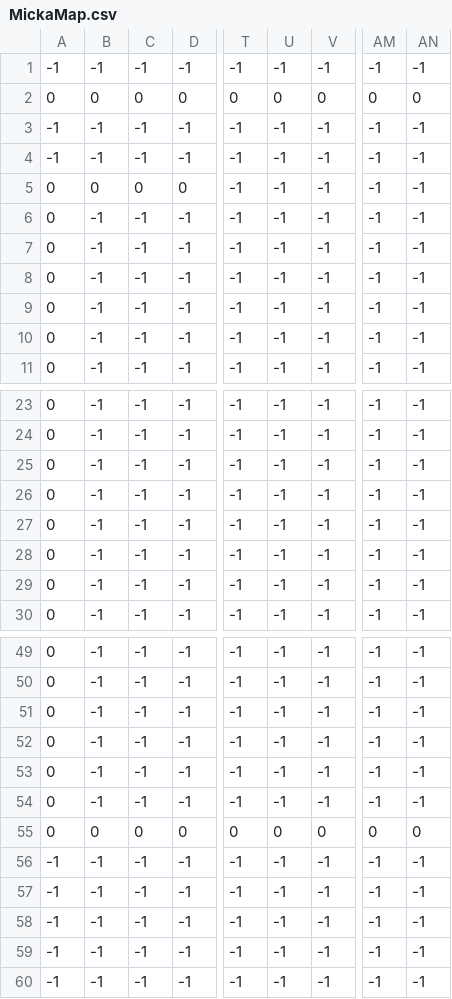
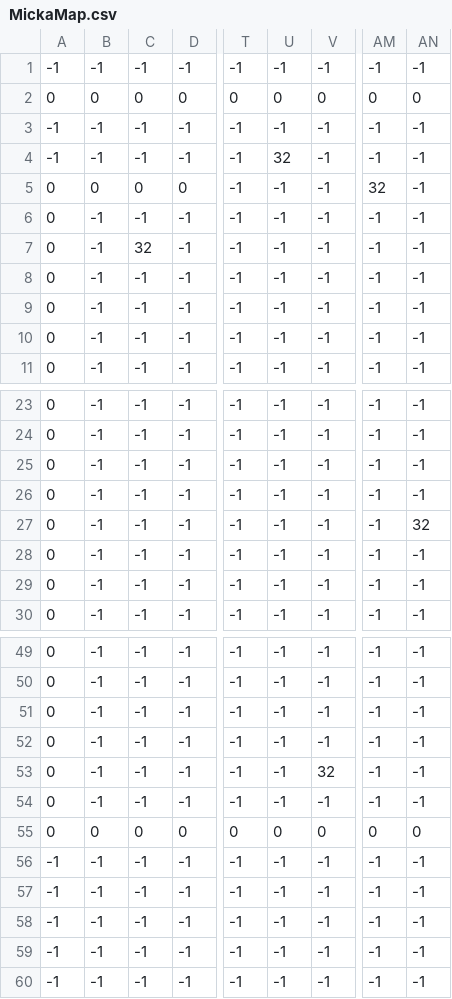
Before and after one commit to PiwoZz/ToolsExercise, a CSV file: Assets/Map/MickaMap.csv, drawn as a sheet; only a part is shown, gaps mark what is left out; the diff names each change by its address in the sheet, - before the commit and + after, or states it on an @@ line.

```diff
--- a/Assets/Map/MickaMap.csv
+++ b/Assets/Map/MickaMap.csv
-U4: -1
+U4: 32
-AM5: -1
+AM5: 32
-C7: -1
+C7: 32
-AN27: -1
+AN27: 32
-V53: -1
+V53: 32
```
Also changed, not shown: 24 other files.
